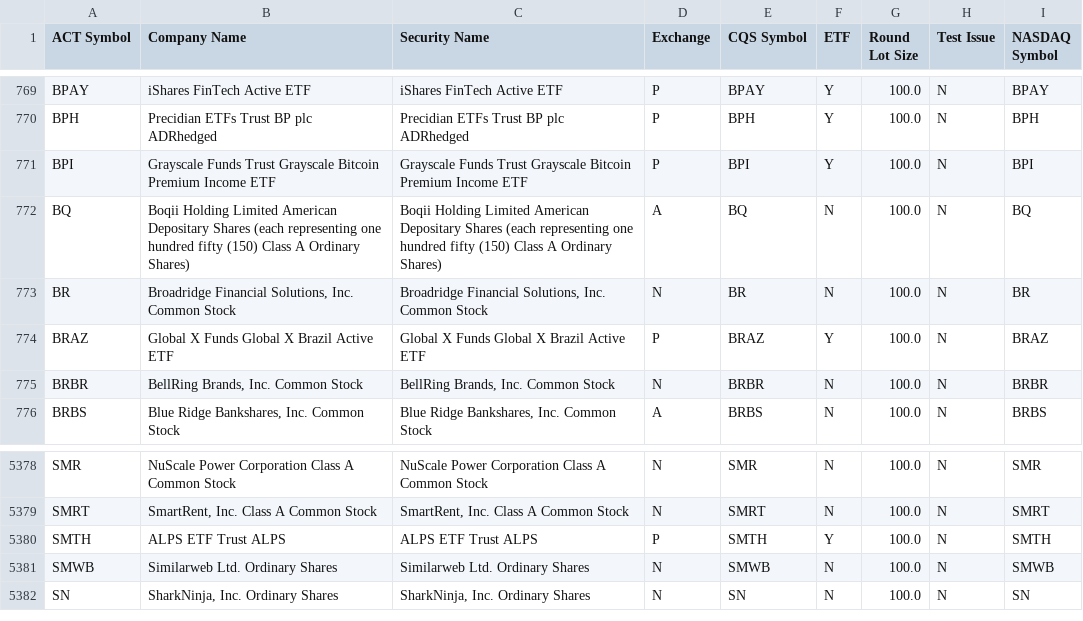
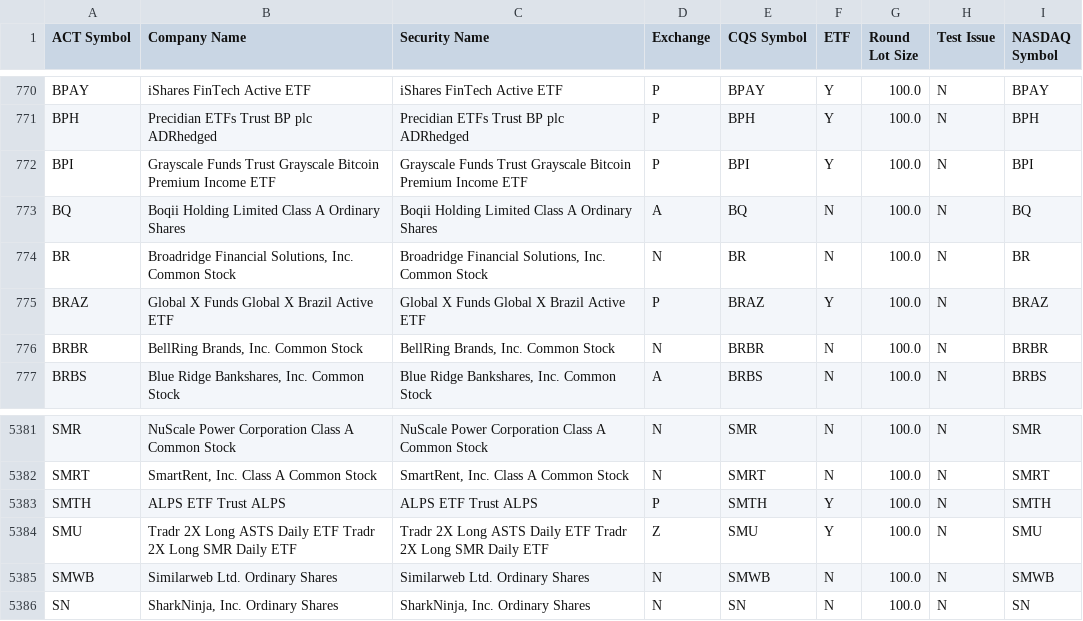
Before and after one commit to datasets/nyse-other-listings, a CSV file: data/other-listed.csv, drawn as a sheet; only a part is shown, gaps mark what is left out; the diff covers the shown part only.

```diff
--- a/data/other-listed.csv
+++ b/data/other-listed.csv
@@ -771,3 +772,3 @@ BPH,Precidian ETFs Trust BP plc ADRhedged,Precidian ETFs Trust BP plc ADRhedged,
 BPI,Grayscale Funds Trust Grayscale Bitcoin Premium Income ETF,Grayscale Funds Trust Grayscale Bitcoin Premium Income ETF,P,BPI,Y,100.0,N,BPI
-BQ,Boqii Holding Limited American Depositary Shares (each representing one hundred fifty (150) Class A Ordinary Shares),Boqii Holding Limited American Depositary Shares (each representing one hundred fifty (150) Class A Ordinary Shares),A,BQ,N,100.0,N,BQ
+BQ,Boqii Holding Limited Class A Ordinary Shares,Boqii Holding Limited Class A Ordinary Shares,A,BQ,N,100.0,N,BQ
 BR,"Broadridge Financial Solutions, Inc. Common Stock","Broadridge Financial Solutions, Inc. Common Stock",N,BR,N,100.0,N,BR
@@ -5380,2 +5383,3 @@ SMRT,"SmartRent, Inc. Class A Common Stock","SmartRent, Inc. Class A Common Stoc
 SMTH,ALPS ETF Trust ALPS,ALPS ETF Trust ALPS,P,SMTH,Y,100.0,N,SMTH
+SMU,Tradr 2X Long ASTS Daily ETF Tradr 2X Long SMR Daily ETF,Tradr 2X Long ASTS Daily ETF Tradr 2X Long SMR Daily ETF,Z,SMU,Y,100.0,N,SMU
 SMWB,Similarweb Ltd. Ordinary Shares,Similarweb Ltd. Ordinary Shares,N,SMWB,N,100.0,N,SMWB
```
Also changed, not shown: 4 added rows and 1 removed row elsewhere in this file, data/nyse-listed.csv.
